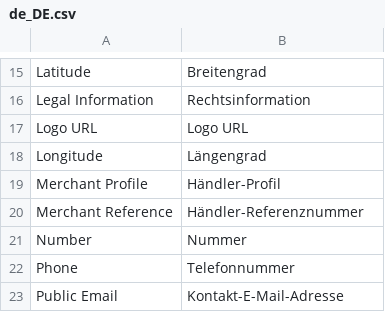
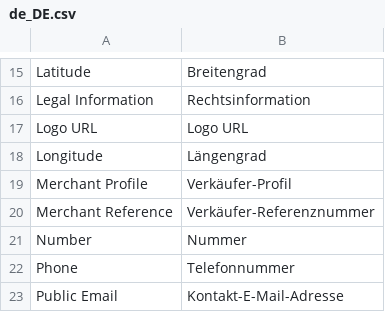
Before and after one commit to spryker/merchant-profile-gui, a CSV file: data/translation/Zed/de_DE.csv, drawn as a sheet; only a part is shown, gaps mark what is left out.

Commit message:
BO-2193 fixed translations for DE locale. (#7804)
BO-2193 Missing & Improved DE translations

```diff
--- a/data/translation/Zed/de_DE.csv
+++ b/data/translation/Zed/de_DE.csv
@@ -18,4 +18,4 @@ Latitude,Breitengrad
 Longitude,Längengrad
-"Merchant Profile",Händler-Profil
-"Merchant Reference",Händler-Referenznummer
+"Merchant Profile",Verkäufer-Profil
+"Merchant Reference",Verkäufer-Referenznummer
 Number,Nummer
```
